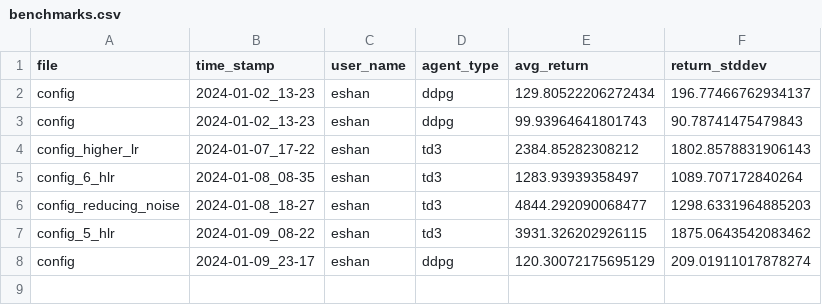
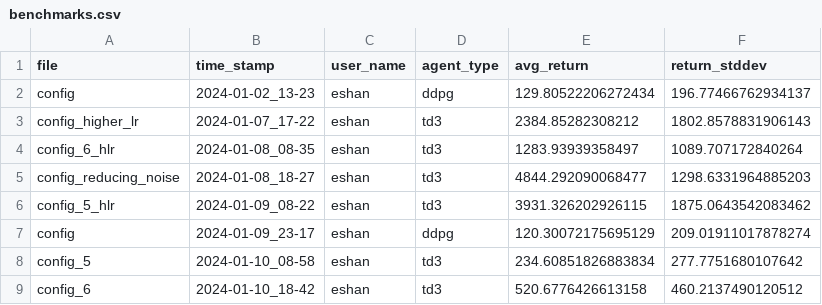
Before and after one commit to eshan-savla/RLE-TD3, a CSV file: benchmarks.csv, drawn as a sheet; removed rows and columns are numbered as before the commit, all else as after; the diff names each change by its address in the sheet, - before the commit and + after, or states it on an @@ line.

Commit message:
updated benchmarks with tests

```diff
--- a/benchmarks.csv
+++ b/benchmarks.csv
-row 3: config | 2024-01-02_13-23 | eshan | ddpg | 99.93964641801743 | 90.78741475479843
+row 8: config_5 | 2024-01-10_08-58 | eshan | td3 | 234.60851826883834 | 277.7751680107642
+row 9: config_6 | 2024-01-10_18-42 | eshan | td3 | 520.6776426613158 | 460.2137490120512
```
